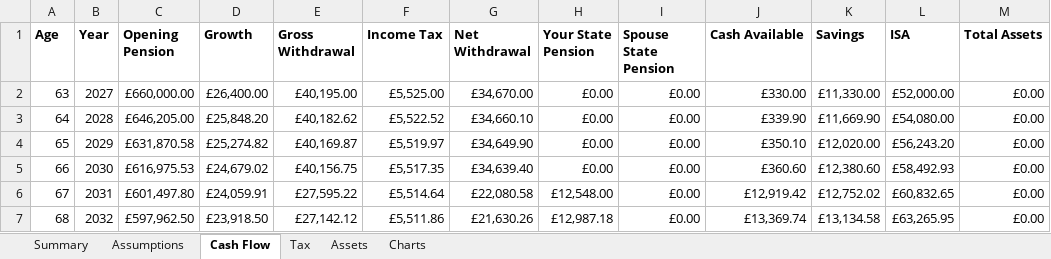
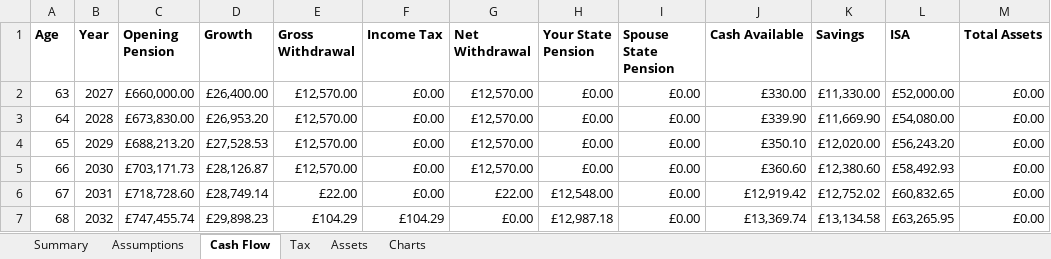
Before and after one commit to andyleonard1/RetirementPlanner, an Excel workbook: RetirementPlanner.xlsx, sheet Cash Flow, drawn as a sheet; only a part is shown; values as stored, in another font and other column widths than the file's, no borders; the diff covers the shown part only; the diff names each change by its address in the sheet, - before the commit and + after, or states it on an @@ line.

Commit message:
v0.6.0 - Introduce Optimisation Engine and structured planner workflow

```diff
--- a/RetirementPlanner.xlsx (sheet Cash Flow)
+++ b/RetirementPlanner.xlsx (sheet Cash Flow)
-E2 (Gross Withdrawal): £40,195.00
+E2 (Gross Withdrawal): £12,570.00
-F2 (Income Tax): £5,525.00
+F2 (Income Tax): £0.00
-G2 (Net Withdrawal): £34,670.00
+G2 (Net Withdrawal): £12,570.00
-C3 (Opening Pension): £646,205.00
+C3 (Opening Pension): £673,830.00
-D3 (Growth): £25,848.20
+D3 (Growth): £26,953.20
-E3 (Gross Withdrawal): £40,182.62
+E3 (Gross Withdrawal): £12,570.00
-F3 (Income Tax): £5,522.52
+F3 (Income Tax): £0.00
-G3 (Net Withdrawal): £34,660.10
+G3 (Net Withdrawal): £12,570.00
-C4 (Opening Pension): £631,870.58
+C4 (Opening Pension): £688,213.20
-D4 (Growth): £25,274.82
+D4 (Growth): £27,528.53
-E4 (Gross Withdrawal): £40,169.87
+E4 (Gross Withdrawal): £12,570.00
-F4 (Income Tax): £5,519.97
+F4 (Income Tax): £0.00
-G4 (Net Withdrawal): £34,649.90
+G4 (Net Withdrawal): £12,570.00
-C5 (Opening Pension): £616,975.53
+C5 (Opening Pension): £703,171.73
-D5 (Growth): £24,679.02
+D5 (Growth): £28,126.87
-E5 (Gross Withdrawal): £40,156.75
+E5 (Gross Withdrawal): £12,570.00
-F5 (Income Tax): £5,517.35
+F5 (Income Tax): £0.00
-G5 (Net Withdrawal): £34,639.40
+G5 (Net Withdrawal): £12,570.00
-C6 (Opening Pension): £601,497.80
+C6 (Opening Pension): £718,728.60
-D6 (Growth): £24,059.91
+D6 (Growth): £28,749.14
-E6 (Gross Withdrawal): £27,595.22
+E6 (Gross Withdrawal): £22.00
-F6 (Income Tax): £5,514.64
+F6 (Income Tax): £0.00
-G6 (Net Withdrawal): £22,080.58
+G6 (Net Withdrawal): £22.00
-C7 (Opening Pension): £597,962.50
+C7 (Opening Pension): £747,455.74
-D7 (Growth): £23,918.50
+D7 (Growth): £29,898.23
-E7 (Gross Withdrawal): £27,142.12
+E7 (Gross Withdrawal): £104.29
-F7 (Income Tax): £5,511.86
+F7 (Income Tax): £104.29
-G7 (Net Withdrawal): £21,630.26
+G7 (Net Withdrawal): £0.00
```
Also changed, not shown: 59 edited cells elsewhere in this sheet, sheet Summary, 19 other files.
